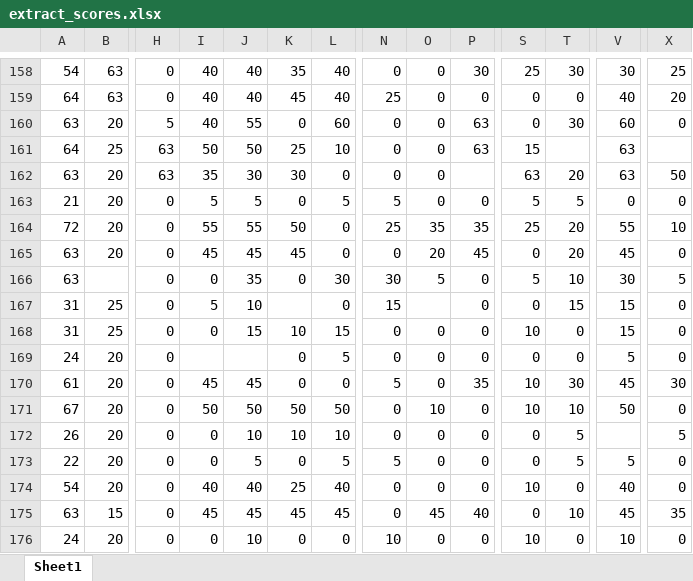
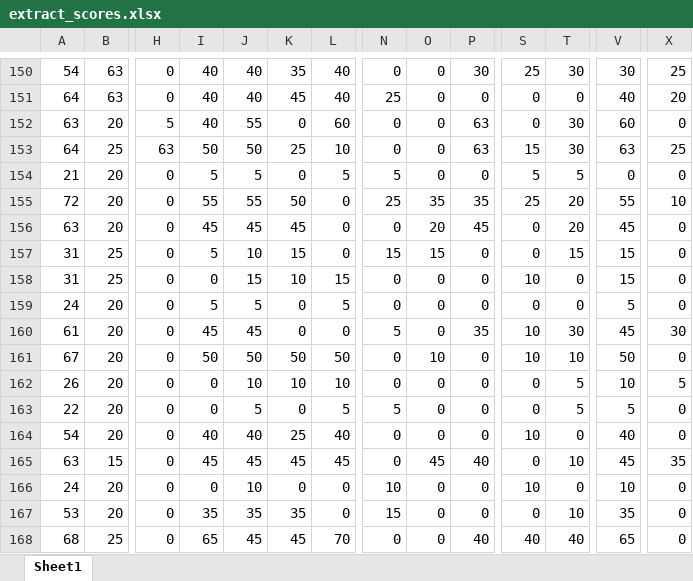
Before and after one commit to PsychMike/CRIq_Analysis, an Excel workbook: extract_scores.xlsx, sheet Sheet1, drawn as a sheet; only a part is shown, gaps mark what is left out; the shorter side is filled out with more unchanged rows; values as stored, in another font and other column widths than the file's, no borders; removed rows and columns are numbered as before the commit, all else as after; rows hold the shown columns only; the diff covers the shown part only; the diff names each change by its address in the sheet, - before the commit and + after, or states it on an @@ line.

```diff
--- a/extract_scores.xlsx (sheet Sheet1)
+++ b/extract_scores.xlsx (sheet Sheet1)
-T153: (empty)
+T153: 30
-X153: (empty)
+X153: 25
-row 162: 63 | 20 | 63 | 35 | 30 | 30 | 0 | 0 | 0 |  | 63 | 20 | 63 | 50
-row 166: 63 |  | 0 | 0 | 35 | 0 | 30 | 30 | 5 | 0 | 5 | 10 | 30 | 5
-K157: (empty)
+K157: 15
-O157: (empty)
+O157: 15
-I159: (empty)
+I159: 5
-J159: (empty)
+J159: 5
-V162: (empty)
+V162: 10
```
Also changed, not shown: 10 added rows, 8 removed rows and 1 edited cell elsewhere in this sheet, CRIq_dataworksheet_m_3.xlsx, 5 other files.
